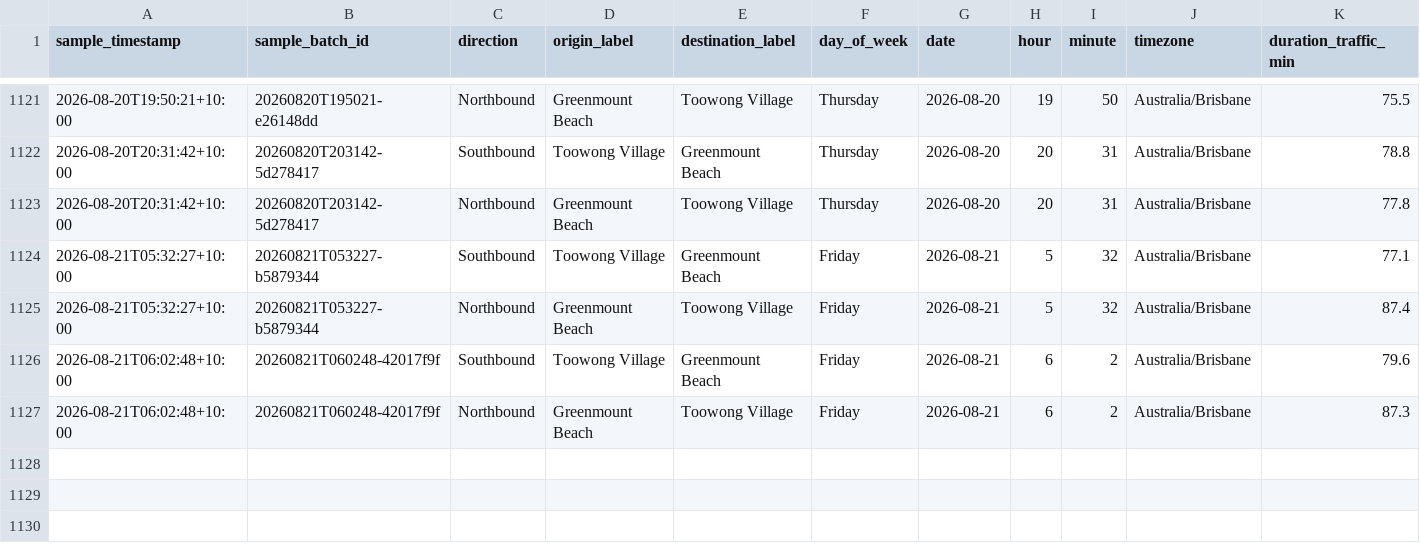
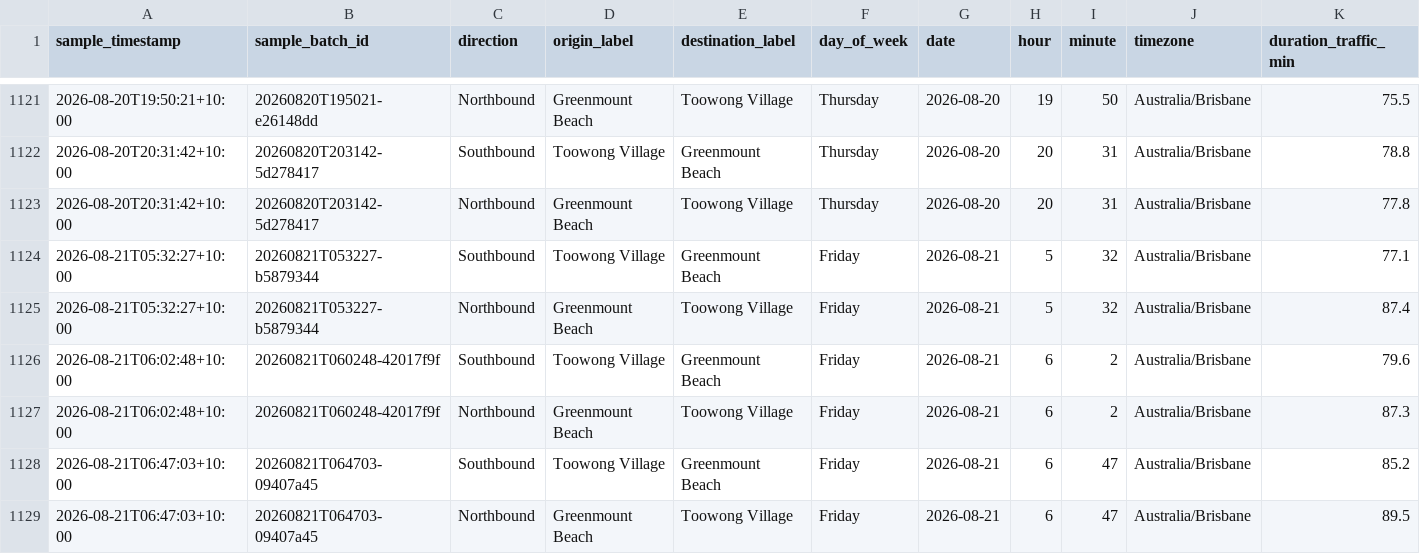
Before and after one commit to buenastardes1015/Routes_API, a CSV file: traffic_log.csv, drawn as a sheet; only a part is shown, gaps mark what is left out; rows hold the shown columns only; the diff names each change by its address in the sheet, - before the commit and + after, or states it on an @@ line.

```diff
--- a/traffic_log.csv
+++ b/traffic_log.csv
+row 1128: 2026-08-21T06:47:03+10:00 | 20260821T064703-09407a45 | Southbound | Toowong Village | Greenmount Beach | Friday | 2026-08-21 | 6 | 47 | Australia/Brisbane | 85.2
+row 1129: 2026-08-21T06:47:03+10:00 | 20260821T064703-09407a45 | Northbound | Greenmount Beach | Toowong Village | Friday | 2026-08-21 | 6 | 47 | Australia/Brisbane | 89.5
```
